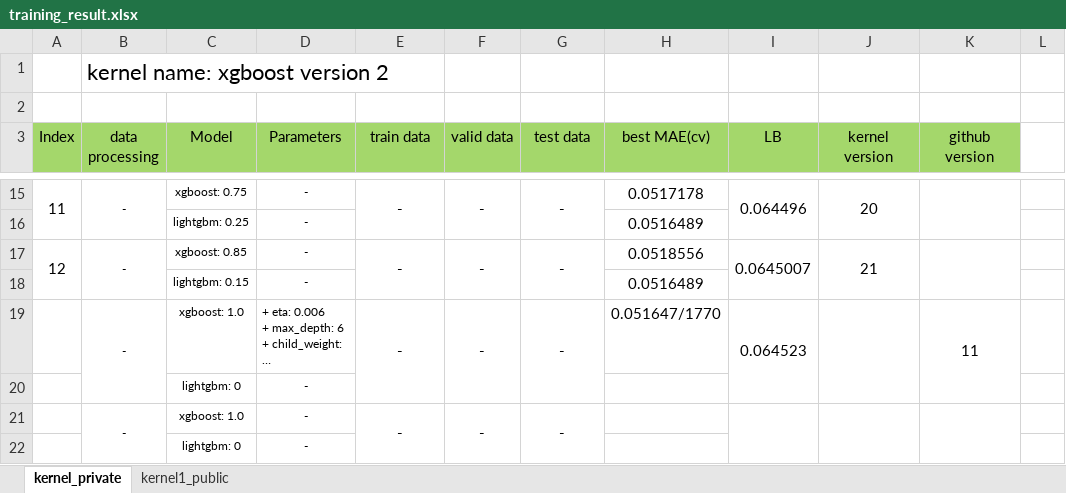
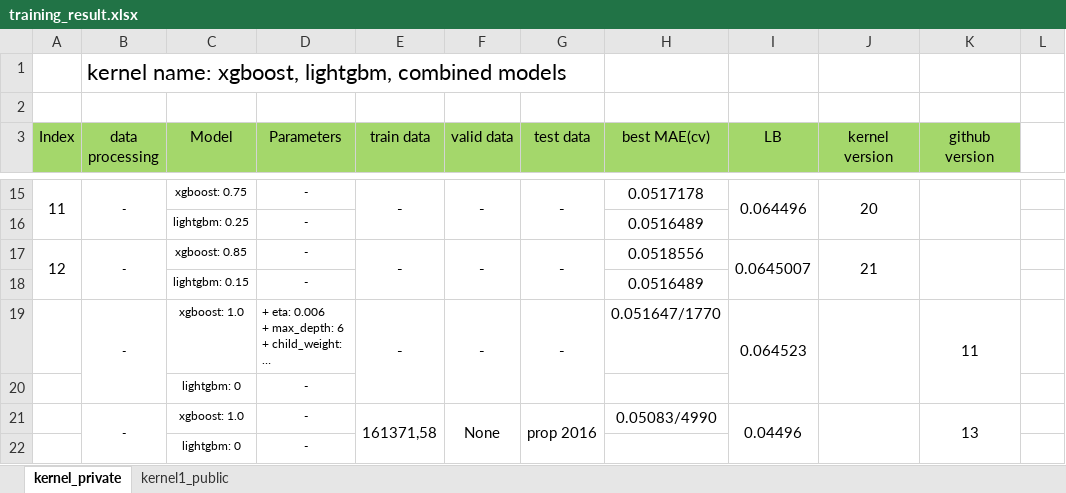
Before and after one commit to Cuongvn08/kaggle_zillow_price, an Excel workbook: training_result.xlsx, sheet kernel_private, drawn as a sheet; only a part is shown, gaps mark what is left out; long unchanged cells end in …; values as stored, in another font and other column widths than the file's, no borders; conditional formats not drawn; removed rows and columns are numbered as before the commit, all else as after; the diff names each change by its address in the sheet, - before the commit and + after, or states it on an @@ line.

Commit message:
* Updated training result.

```diff
--- a/training_result.xlsx (sheet kernel_private)
+++ b/training_result.xlsx (sheet kernel_private)
-B1 (data processing): kernel name: xgboost version 2
+B1 (data processing): kernel name: xgboost, lightgbm, combined models
-row 21:  | - | xgboost: 1.0 | - | - | - | -
+row 21:  | - | xgboost: 1.0 | - | 161371,58 | None | prop 2016 | 0.05083/4990 | 0.04496 |  | 13
```
